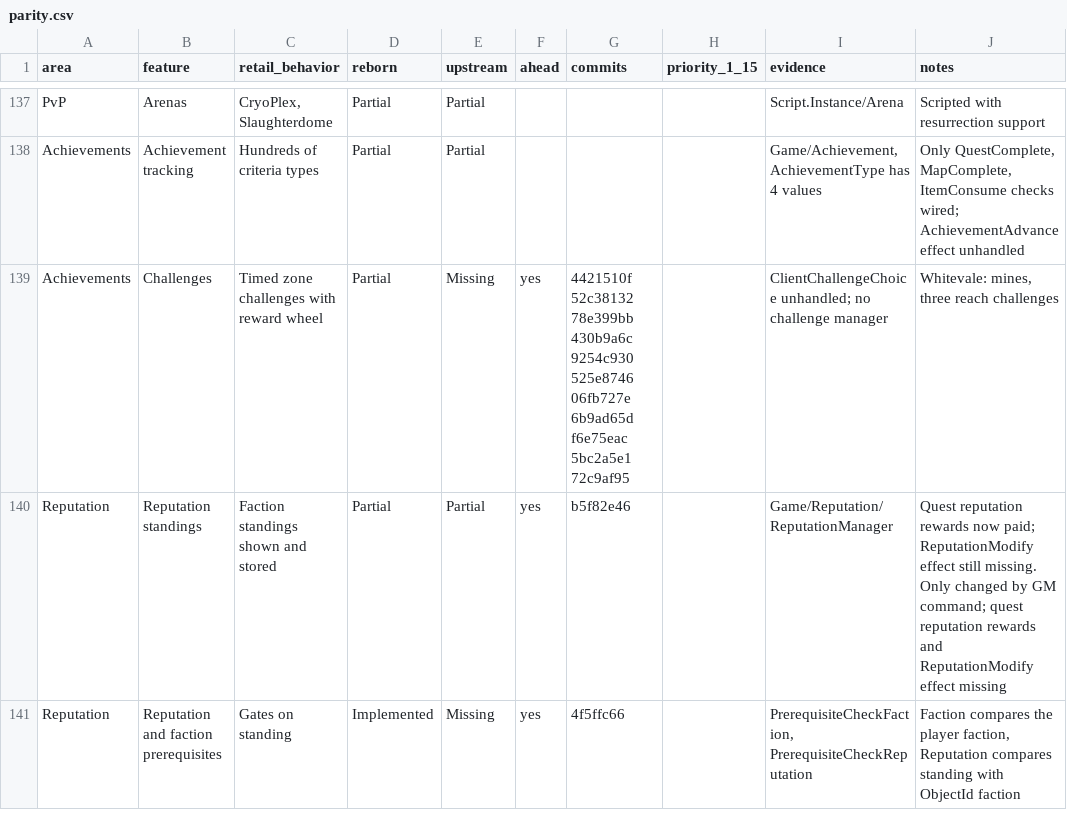
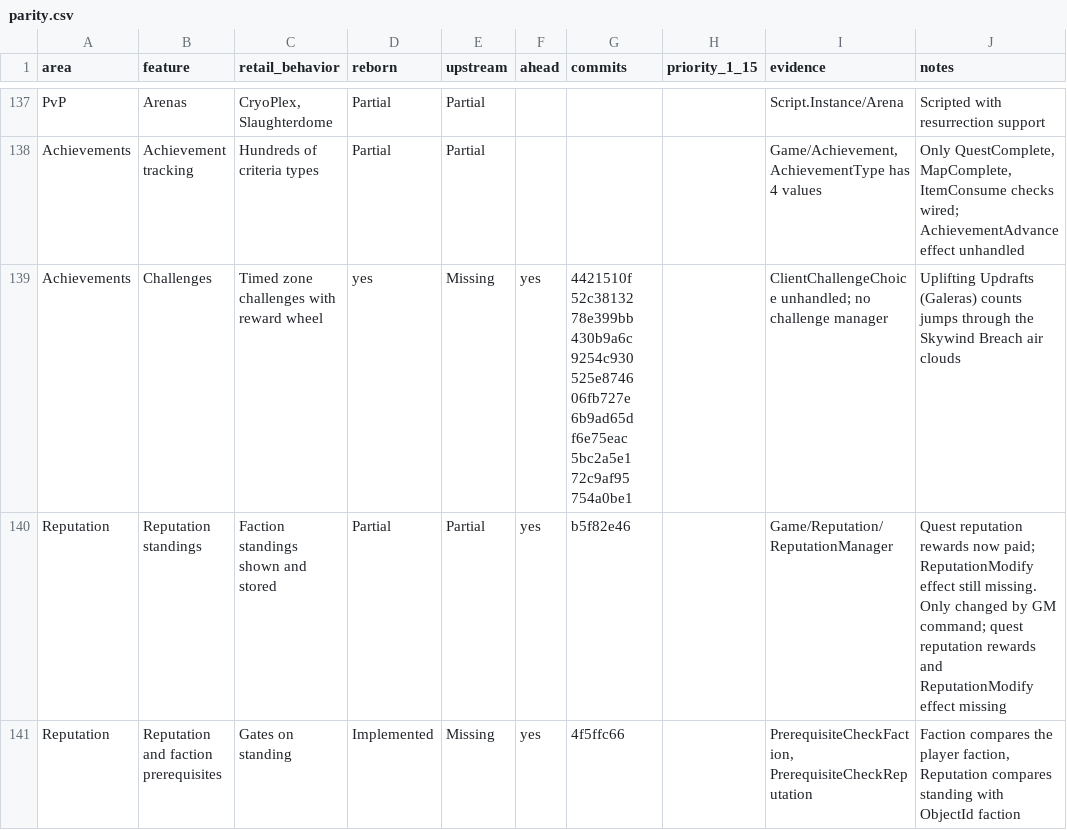
Before and after one commit to th3bluecarp/nexus-reborn, a CSV file: docs/reborn/parity.csv, drawn as a sheet; only a part is shown, gaps mark what is left out.

```diff
--- a/docs/reborn/parity.csv
+++ b/docs/reborn/parity.csv
@@ -138,3 +138,3 @@ PvP,Arenas,"CryoPlex, Slaughterdome",Partial,Partial,,,,Script.Instance/Arena,Sc
 Achievements,Achievement tracking,Hundreds of criteria types,Partial,Partial,,,,"Game/Achievement, AchievementType has 4 values","Only QuestComplete, MapComplete, ItemConsume checks wired; AchievementAdvance effect unhandled"
-Achievements,Challenges,Timed zone challenges with reward wheel,Partial,Missing,yes,4421510f 52c38132 78e399bb 430b9a6c 9254c930 525e8746 06fb727e 6b9ad65d f6e75eac 5bc2a5e1 72c9af95,,ClientChallengeChoice unhandled; no challenge manager,"Whitevale: mines, three reach challenges"
+Achievements,Challenges,Timed zone challenges with reward wheel,yes,Missing,yes,4421510f 52c38132 78e399bb 430b9a6c 9254c930 525e8746 06fb727e 6b9ad65d f6e75eac 5bc2a5e1 72c9af95 754a0be1,,ClientChallengeChoice unhandled; no challenge manager,Uplifting Updrafts (Galeras) counts jumps through the Skywind Breach air clouds
 Reputation,Reputation standings,Faction standings shown and stored,Partial,Partial,yes,b5f82e46,,Game/Reputation/ReputationManager,Quest reputation rewards now paid; ReputationModify effect still missing. Only changed by GM command; quest reputation rewards and ReputationModify effect missing
```
Also changed, not shown: 3 other files.
